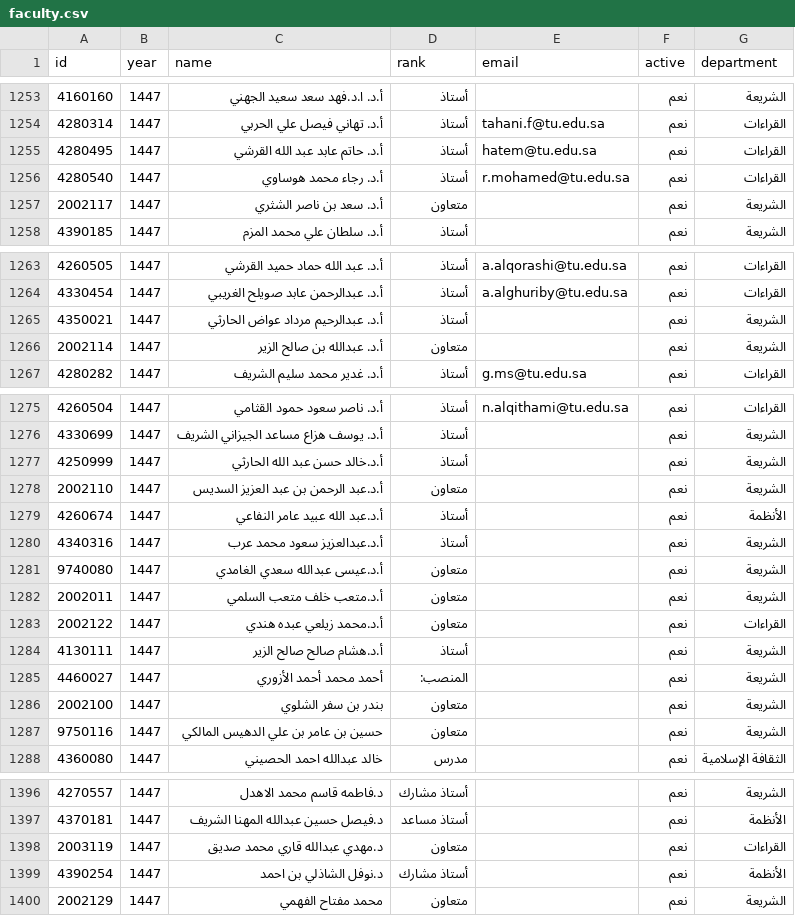
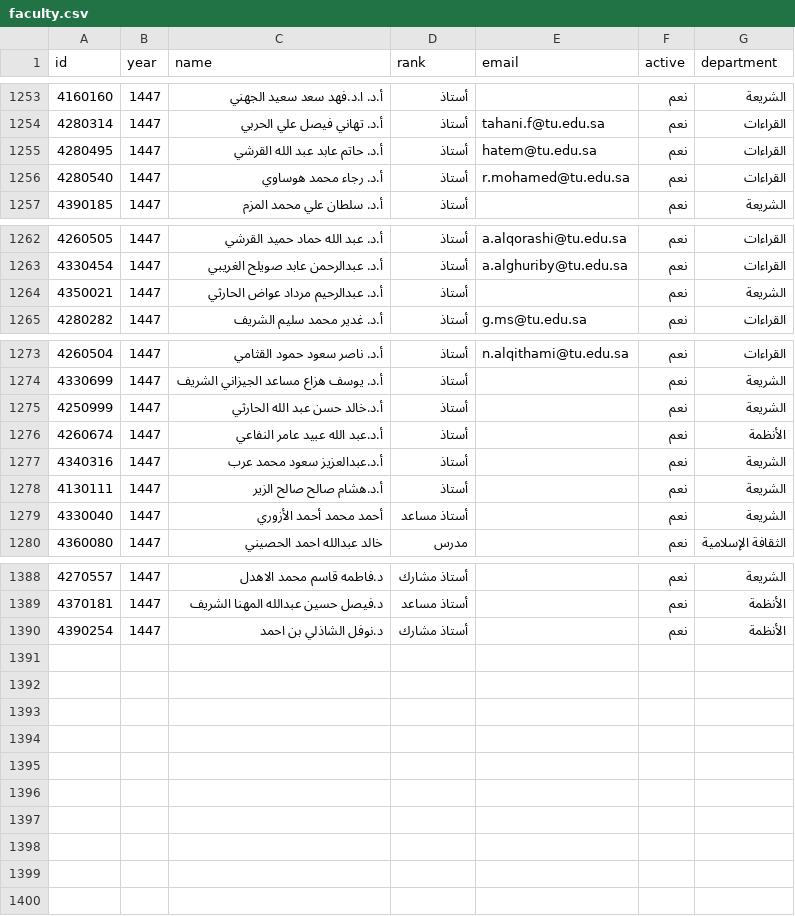
Before and after one commit to majed354/faculty-activities, a CSV file: data/faculty.csv, drawn as a sheet; only a part is shown, gaps mark what is left out.

Commit message:
Update faculty.csv

```diff
--- a/data/faculty.csv
+++ b/data/faculty.csv
@@ -1256,3 +1256,2 @@ id,year,name,rank,email,active,department
 4280540,1447,أ.د. رجاء محمد هوساوي,أستاذ,r.mohamed@tu.edu.sa,نعم,القراءات
-2002117,1447,أ.د. سعد بن ناصر الشثري,متعاون,,نعم,الشريعة
 4390185,1447,أ.د. سلطان علي محمد المزم,أستاذ,,نعم,الشريعة
@@ -1265,3 +1264,2 @@ id,year,name,rank,email,active,department
 4350021,1447,أ.د. عبدالرحيم مرداد عواض الحارثي,أستاذ,,نعم,الشريعة
-2002114,1447,أ.د. عبدالله بن صالح الزير,متعاون,,نعم,الشريعة
 4280282,1447,أ.د. غدير محمد سليم الشريف,أستاذ,g.ms@tu.edu.sa,نعم,القراءات
@@ -1277,12 +1275,6 @@ id,year,name,rank,email,active,department
 4250999,1447,أ.د.خالد حسن عبد الله الحارثي,أستاذ,,نعم,الشريعة
-2002110,1447,أ.د.عبد الرحمن بن عبد العزيز السديس,متعاون,,نعم,الشريعة
 4260674,1447,أ.د.عبد الله عبيد عامر النفاعي,أستاذ,,نعم,الأنظمة
 4340316,1447,أ.د.عبدالعزيز سعود محمد عرب,أستاذ,,نعم,الشريعة
-9740080,1447,أ.د.عيسى عبدالله سعدي الغامدي,متعاون,,نعم,الشريعة
-2002011,1447,أ.د.متعب خلف متعب السلمي,متعاون,,نعم,الشريعة
-2002122,1447,أ.د.محمد زيلعي عبده هندي,متعاون,,نعم,القراءات
 4130111,1447,أ.د.هشام صالح صالح الزير,أستاذ,,نعم,الشريعة
-4460027,1447,أحمد محمد أحمد الأزوري,المنصب:,,نعم,الشريعة
-2002100,1447,بندر بن سفر الشلوي,متعاون,,نعم,الشريعة
-9750116,1447,حسين بن عامر بن علي الدهيس المالكي,متعاون,,نعم,الشريعة
+4330040,1447,أحمد محمد أحمد الأزوري,أستاذ مساعد,,نعم,الشريعة
 4360080,1447,خالد عبدالله احمد الحصيني,مدرس,,نعم,الثقافة الإسلامية
@@ -1397,4 +1389,2 @@ id,year,name,rank,email,active,department
 4370181,1447,د.فيصل حسين عبدالله المهنا الشريف,أستاذ مساعد,,نعم,الأنظمة
-2003119,1447,د.مهدي عبدالله قاري محمد صديق,متعاون,,نعم,القراءات
 4390254,1447,د.نوفل الشاذلي بن احمد,أستاذ مشارك,,نعم,الأنظمة
-2002129,1447,محمد مفتاح الفهمي,متعاون,,نعم,الشريعة
```
